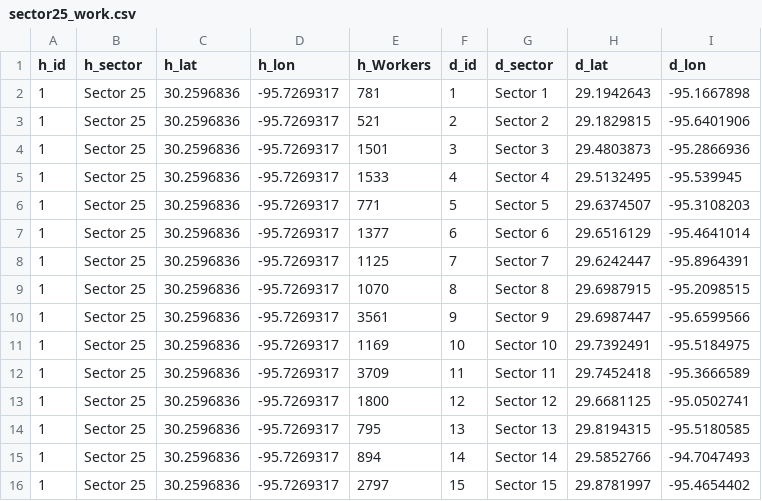
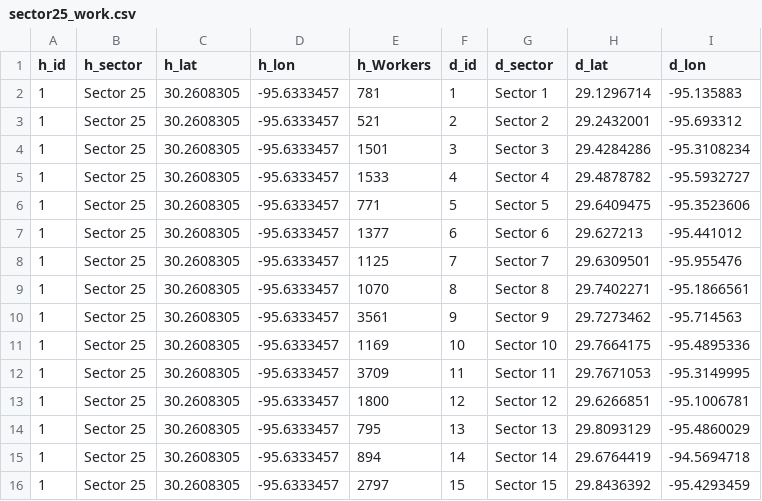
Before and after one commit to MTVetter/flowmap_sector, a CSV file: data/sector25_work.csv, drawn as a sheet; only a part is shown; the diff covers the shown part only.

```diff
--- a/data/sector25_work.csv
+++ b/data/sector25_work.csv
@@ -1,16 +1,16 @@
 h_id,h_sector,h_lat,h_lon,h_Workers,d_id,d_sector,d_lat,d_lon
-1,Sector 25,30.2596836,-95.7269317,781,1,Sector 1,29.1942643,-95.1667898
-1,Sector 25,30.2596836,-95.7269317,521,2,Sector 2,29.1829815,-95.6401906
-1,Sector 25,30.2596836,-95.7269317,1501,3,Sector 3,29.4803873,-95.2866936
-1,Sector 25,30.2596836,-95.7269317,1533,4,Sector 4,29.5132495,-95.539945
-1,Sector 25,30.2596836,-95.7269317,771,5,Sector 5,29.6374507,-95.3108203
-1,Sector 25,30.2596836,-95.7269317,1377,6,Sector 6,29.6516129,-95.4641014
-1,Sector 25,30.2596836,-95.7269317,1125,7,Sector 7,29.6242447,-95.8964391
-1,Sector 25,30.2596836,-95.7269317,1070,8,Sector 8,29.6987915,-95.2098515
-1,Sector 25,30.2596836,-95.7269317,3561,9,Sector 9,29.6987447,-95.6599566
-1,Sector 25,30.2596836,-95.7269317,1169,10,Sector 10,29.7392491,-95.5184975
-1,Sector 25,30.2596836,-95.7269317,3709,11,Sector 11,29.7452418,-95.3666589
-1,Sector 25,30.2596836,-95.7269317,1800,12,Sector 12,29.6681125,-95.0502741
-1,Sector 25,30.2596836,-95.7269317,795,13,Sector 13,29.8194315,-95.5180585
-1,Sector 25,30.2596836,-95.7269317,894,14,Sector 14,29.5852766,-94.7047493
-1,Sector 25,30.2596836,-95.7269317,2797,15,Sector 15,29.8781997,-95.4654402
+1,Sector 25,30.2608305,-95.6333457,781,1,Sector 1,29.1296714,-95.135883
+1,Sector 25,30.2608305,-95.6333457,521,2,Sector 2,29.2432001,-95.693312
+1,Sector 25,30.2608305,-95.6333457,1501,3,Sector 3,29.4284286,-95.3108234
+1,Sector 25,30.2608305,-95.6333457,1533,4,Sector 4,29.4878782,-95.5932727
+1,Sector 25,30.2608305,-95.6333457,771,5,Sector 5,29.6409475,-95.3523606
+1,Sector 25,30.2608305,-95.6333457,1377,6,Sector 6,29.627213,-95.441012
+1,Sector 25,30.2608305,-95.6333457,1125,7,Sector 7,29.6309501,-95.955476
+1,Sector 25,30.2608305,-95.6333457,1070,8,Sector 8,29.7402271,-95.1866561
+1,Sector 25,30.2608305,-95.6333457,3561,9,Sector 9,29.7273462,-95.714563
+1,Sector 25,30.2608305,-95.6333457,1169,10,Sector 10,29.7664175,-95.4895336
+1,Sector 25,30.2608305,-95.6333457,3709,11,Sector 11,29.7671053,-95.3149995
+1,Sector 25,30.2608305,-95.6333457,1800,12,Sector 12,29.6266851,-95.1006781
+1,Sector 25,30.2608305,-95.6333457,795,13,Sector 13,29.8093129,-95.4860029
+1,Sector 25,30.2608305,-95.6333457,894,14,Sector 14,29.6764419,-94.5694718
+1,Sector 25,30.2608305,-95.6333457,2797,15,Sector 15,29.8436392,-95.4293459
```
Also changed, not shown: 36 edited cells elsewhere in this file, data/sector1_home.csv, 24 other files.
